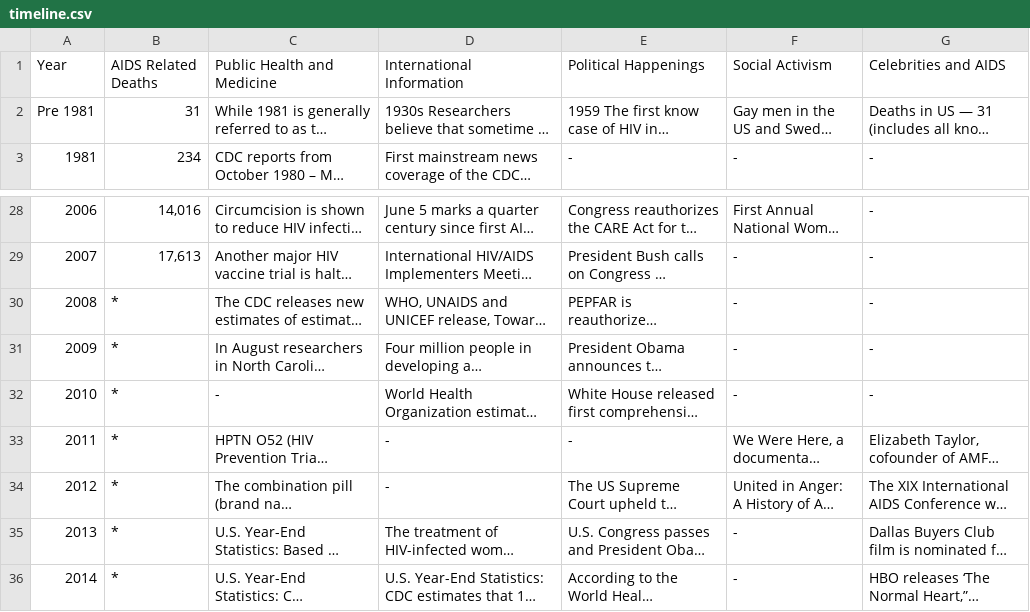
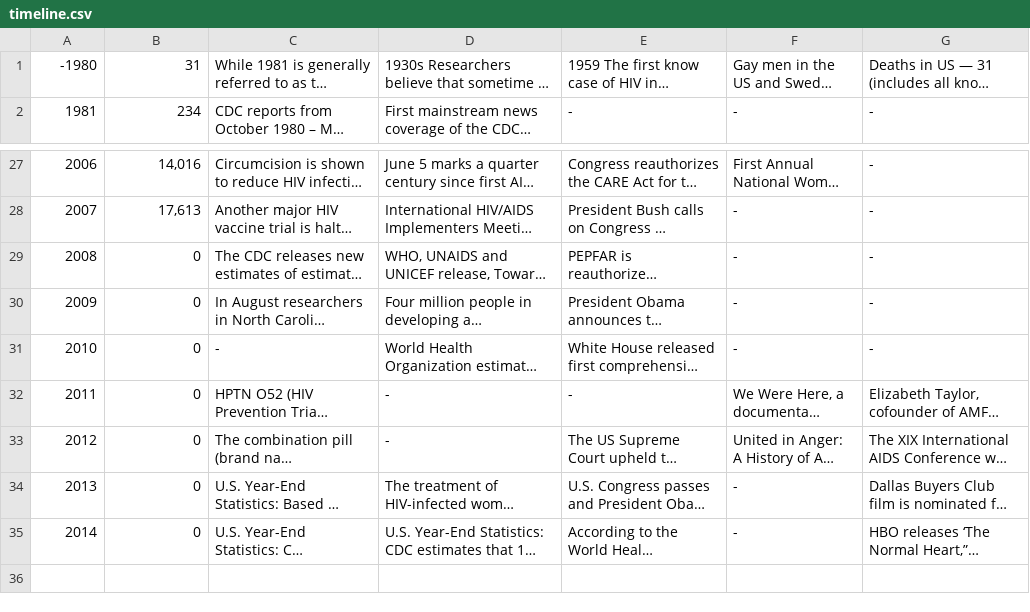
Before and after one commit to pjkellysf/CS-195-HIV-Timeline, a CSV file: app/timeline.csv, drawn as a sheet; only a part is shown, gaps mark what is left out; long unchanged cells end in …; removed rows and columns are numbered as before the commit, all else as after; the diff names each change by its address in the sheet, - before the commit and + after, or states it on an @@ line.

```diff
--- a/app/timeline.csv
+++ b/app/timeline.csv
-row 1: Year | AIDS Related Deaths | Public Health and Medicine | International Information | Political Happenings | Social Activism | Celebrities and AIDS
@@ column A renumbered in row 1 @@
-B29:B35: *
+B29:B35: 0
```
Also changed, not shown: 5 other files.
